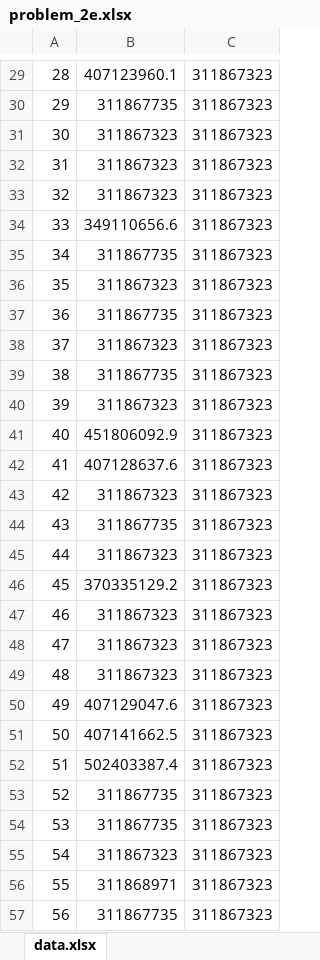
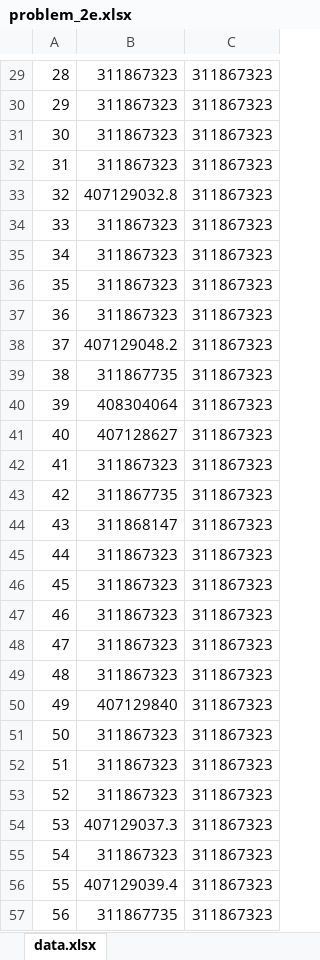
Before and after one commit to NemoDragon/GP_project, an Excel workbook: languageGP/test_problems/problem_2e.xlsx, sheet data.xlsx, drawn as a sheet; only a part is shown, gaps mark what is left out; values as stored, in another font and other column widths than the file's, no borders; the diff covers the shown part only; the diff names each change by its address in the sheet, - before the commit and + after, or states it on an @@ line.

```diff
--- a/languageGP/test_problems/problem_2e.xlsx (sheet data.xlsx)
+++ b/languageGP/test_problems/problem_2e.xlsx (sheet data.xlsx)
-B29: 407123960.1
+B29: 311867323
-B30: 311867735
+B30: 311867323
-B33: 311867323
+B33: 407129032.8
-B34: 349110656.6
+B34: 311867323
-B35: 311867735
+B35: 311867323
-B37: 311867735
+B37: 311867323
-B38: 311867323
+B38: 407129048.2
-B40: 311867323
+B40: 408304064
-B41: 451806092.9
+B41: 407128627
-B42: 407128637.6
+B42: 311867323
-B43: 311867323
+B43: 311867735
-B44: 311867735
+B44: 311868147
-B46: 370335129.2
+B46: 311867323
-B50: 407129047.6
+B50: 407129840
-B51: 407141662.5
+B51: 311867323
-B52: 502403387.4
+B52: 311867323
-B53: 311867735
+B53: 311867323
-B54: 311867735
+B54: 407129037.3
-B56: 311868971
+B56: 407129039.4
```
Also changed, not shown: 49 edited cells elsewhere in this sheet, languageGP/test_problems/problem_1adf.xlsx, 4 other files.
